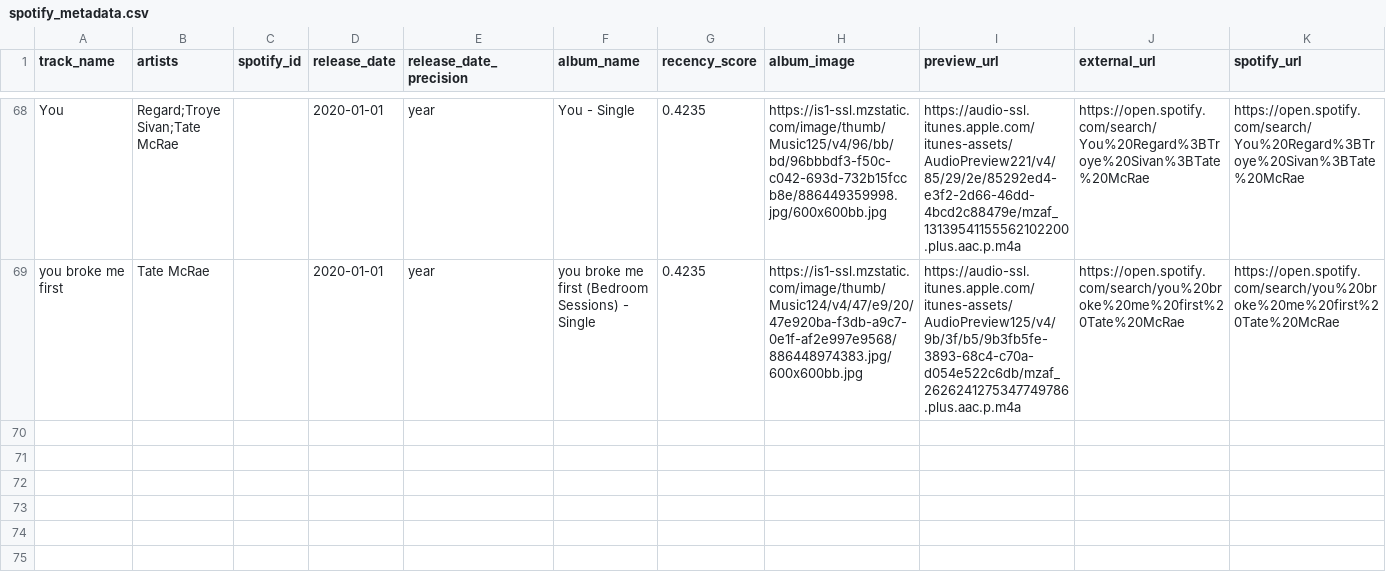
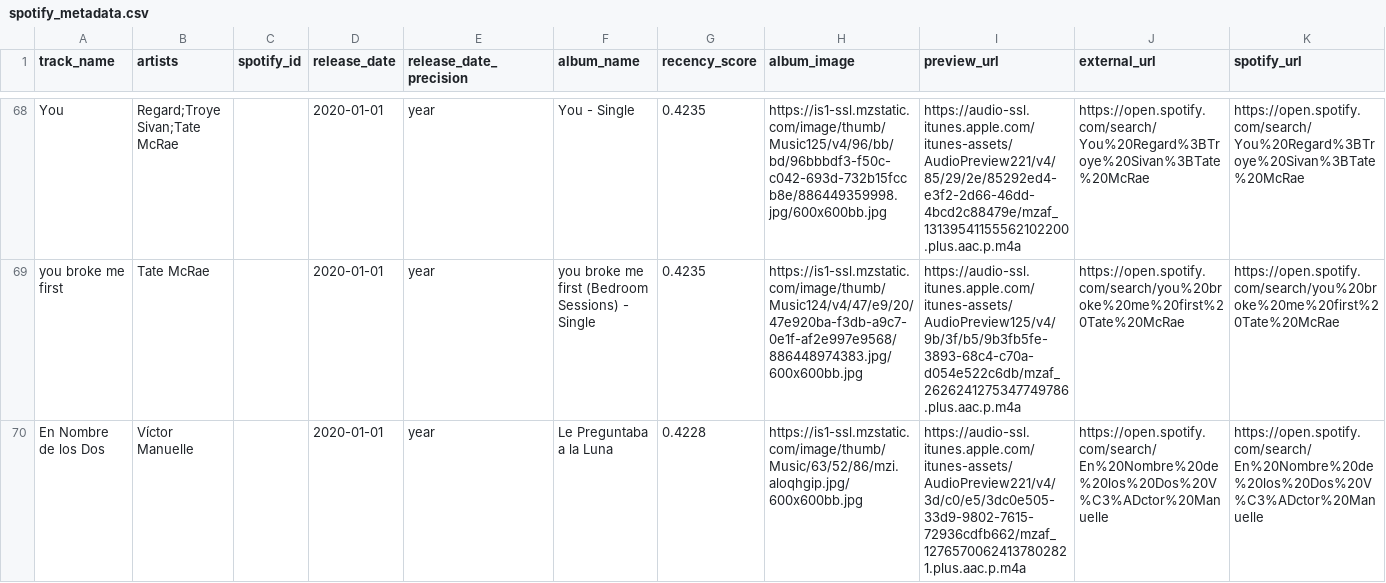
Before and after one commit to kapdiamey-art/MOOD-DETECTING-MUSIC-PLAYER, a CSV file: Mood Detecting Music Player/Recommendation engine/data/processed/spotify_metadata.csv, drawn as a sheet; only a part is shown, gaps mark what is left out; the diff names each change by its address in the sheet, - before the commit and + after, or states it on an @@ line.

```diff
--- a/Mood Detecting Music Player/Recommendation engine/data/processed/spotify_metadata.csv
+++ b/Mood Detecting Music Player/Recommendation engine/data/processed/spotify_metadata.csv
+row 70: En Nombre de los Dos | Víctor Manuelle |  | 2020-01-01 | year | Le Preguntaba a la Luna | 0.4228 | https://is1-ssl.mzstatic.com/image/thumb/Music/63/52/86/mzi.aloqhgip.jpg/600x600bb.jpg | https://audio-ssl.itunes.apple.com/itunes-assets/AudioPreview221/v4/3d/c0/e5/3dc0e505-33d9-9802-7615-72936cdfb662/mzaf_12765700624137802821.plus.aac.p.m4a | https://open.spotify.com/search/En%20Nombre%20de%20los%20Dos%20V%C3%ADctor%20Manuelle | https://open.spotify.com/search/En%20Nombre%20de%20los%20Dos%20V%C3%ADctor%20Manuelle
```
Also changed, not shown: 11 other files.
